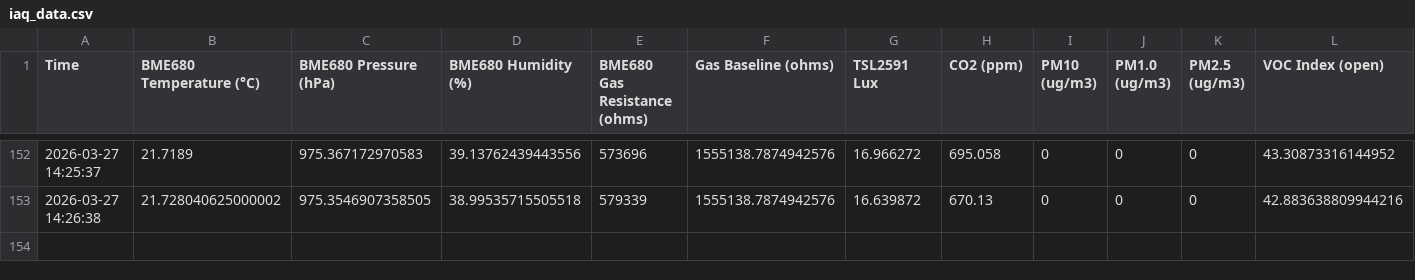
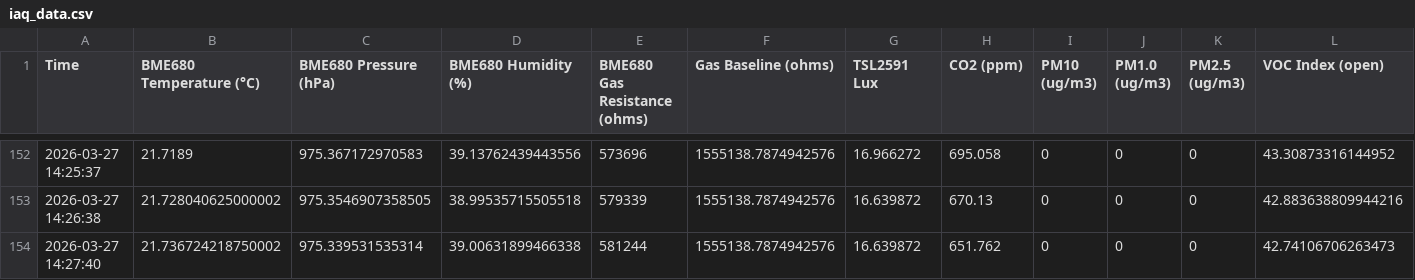
Before and after one commit to Hanin-O/Decode_real-time_data, a CSV file: iaq_data.csv, drawn as a sheet; only a part is shown, gaps mark what is left out; rows hold the shown columns only; the diff names each change by its address in the sheet, - before the commit and + after, or states it on an @@ line.

Commit message:
Update IAQ data 2026-03-27 14:27:41

```diff
--- a/iaq_data.csv
+++ b/iaq_data.csv
+row 154: 2026-03-27 14:27:40 | 21.736724218750002 | 975.339531535314 | 39.00631899466338 | 581244 | 1555138.7874942576 | 16.639872 | 651.762 | 0 | 0 | 0 | 42.74106706263473
```
